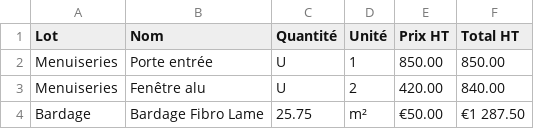
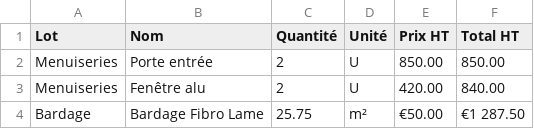
Before and after one commit to CDA-Dany/metre-chantier, a CSV file: data/Gabarit revit 2025.csv, drawn as a sheet.

Commit message:
Update Gabarit revit 2025.csv

```diff
--- a/data/Gabarit revit 2025.csv
+++ b/data/Gabarit revit 2025.csv
@@ -1,4 +1,4 @@
 Lot ,Nom ,Quantité,Unité, Prix HT , Total HT
-Menuiseries,Porte entrée,U,1,850.00,850.00
-Menuiseries,Fenêtre alu,U,2,420.00,840.00
+Menuiseries,Porte entrée,2,U,850.00,850.00
+Menuiseries,Fenêtre alu,2,U,420.00,840.00
 Bardage,Bardage Fibro Lame,25.75,m², €50.00 , €1 287.50
```
